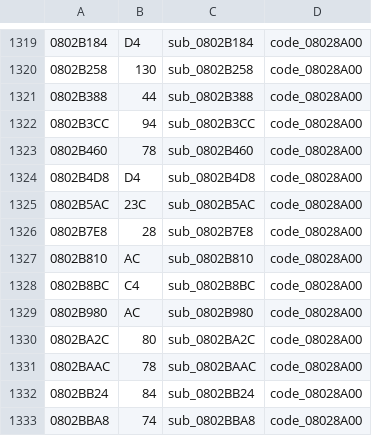
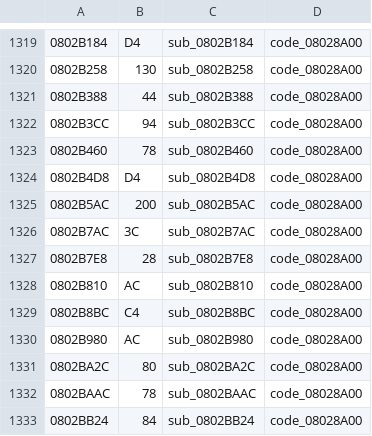
Before and after one commit to rommerhacks/medabots-rokusho, a TSV file: config/functions.tsv, drawn as a sheet; only a part is shown, gaps mark what is left out; the shorter side is filled out with more unchanged rows.

```diff
--- a/config/functions.tsv
+++ b/config/functions.tsv
@@ -1324,3 +1324,4 @@
 0802B4D8	D4	sub_0802B4D8	code_08028A00
-0802B5AC	23C	sub_0802B5AC	code_08028A00
+0802B5AC	200	sub_0802B5AC	code_08028A00
+0802B7AC	3C	sub_0802B7AC	code_08028A00
 0802B7E8	28	sub_0802B7E8	code_08028A00
```
Also changed, not shown: 9 other files.
